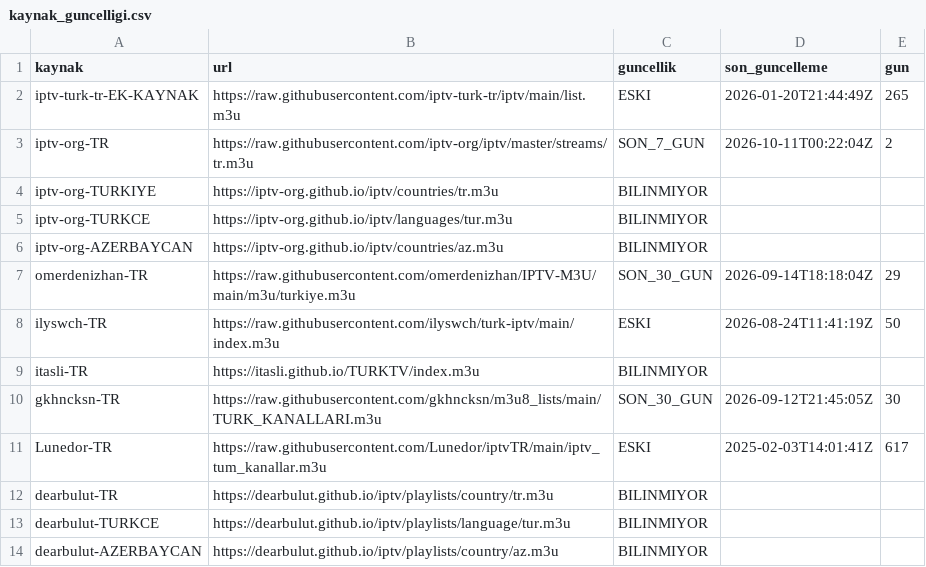
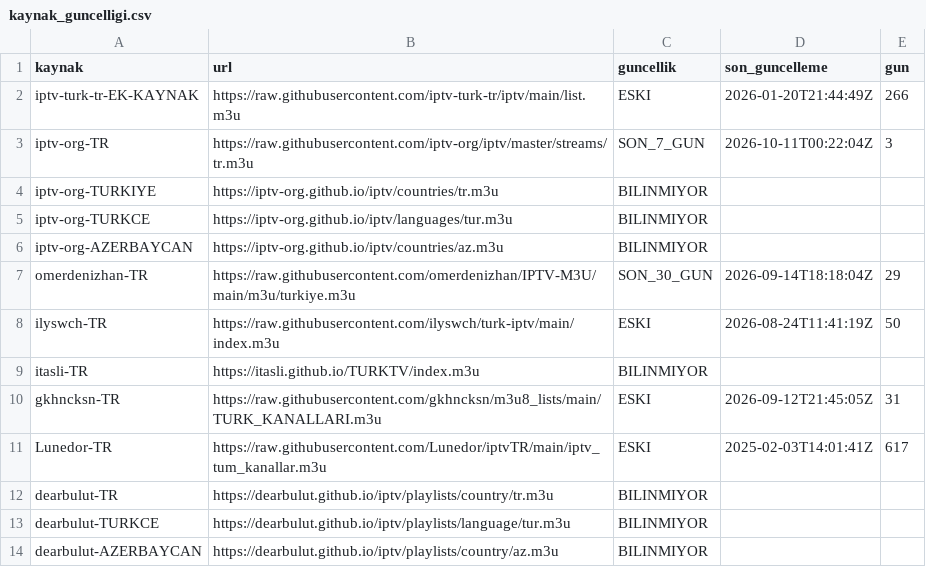
Before and after one commit to Madsc55/madsc-tv, a CSV file: madsc_kesif/kaynak_guncelligi.csv, drawn as a sheet; only a part is shown.

```diff
--- a/madsc_kesif/kaynak_guncelligi.csv
+++ b/madsc_kesif/kaynak_guncelligi.csv
@@ -1,4 +1,4 @@
 kaynak,url,guncellik,son_guncelleme,gun
-iptv-turk-tr-EK-KAYNAK,https://raw.githubusercontent.com/iptv-turk-tr/iptv/main/list.m3u,ESKI,2026-01-20T21:44:49Z,265
-iptv-org-TR,https://raw.githubusercontent.com/iptv-org/iptv/master/streams/tr.m3u,SON_7_GUN,2026-10-11T00:22:04Z,2
+iptv-turk-tr-EK-KAYNAK,https://raw.githubusercontent.com/iptv-turk-tr/iptv/main/list.m3u,ESKI,2026-01-20T21:44:49Z,266
+iptv-org-TR,https://raw.githubusercontent.com/iptv-org/iptv/master/streams/tr.m3u,SON_7_GUN,2026-10-11T00:22:04Z,3
 iptv-org-TURKIYE,https://iptv-org.github.io/iptv/countries/tr.m3u,BILINMIYOR,,
@@ -9,3 +9,3 @@ ilyswch-TR,https://raw.githubusercontent.com/ilyswch/turk-iptv/main/index.m3u,ES
 itasli-TR,https://itasli.github.io/TURKTV/index.m3u,BILINMIYOR,,
-gkhncksn-TR,https://raw.githubusercontent.com/gkhncksn/m3u8_lists/main/TURK_KANALLARI.m3u,SON_30_GUN,2026-09-12T21:45:05Z,30
+gkhncksn-TR,https://raw.githubusercontent.com/gkhncksn/m3u8_lists/main/TURK_KANALLARI.m3u,ESKI,2026-09-12T21:45:05Z,31
 Lunedor-TR,https://raw.githubusercontent.com/Lunedor/iptvTR/main/iptv_tum_kanallar.m3u,ESKI,2025-02-03T14:01:41Z,617
```
Also changed, not shown: madsc_kesif/ana_liste_saglik_raporu.csv, madsc_kesif/tekrarlar.csv, 29 other files.
